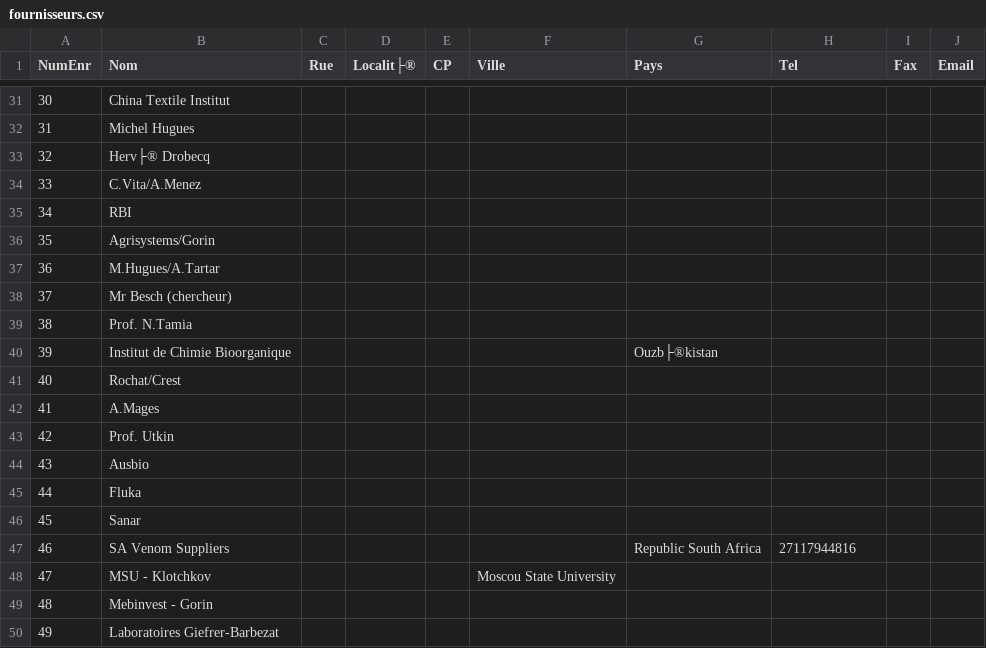
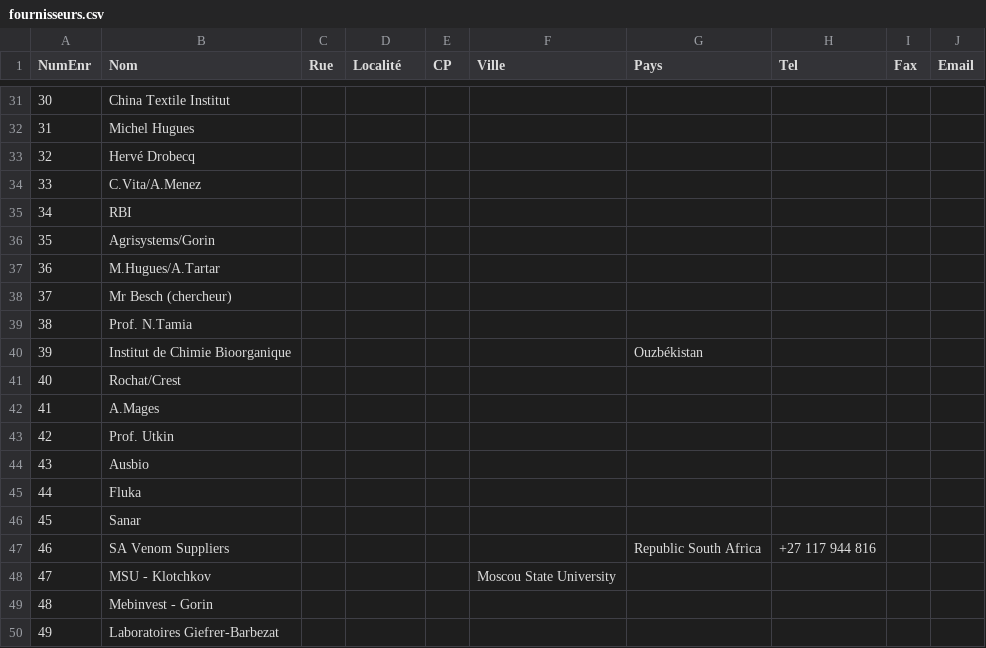
Before and after one commit to ATM-Consulting/module_dolibarr_tarif, a CSV file: import/fournisseurs.csv, drawn as a sheet; only a part is shown, gaps mark what is left out; the diff covers the shown part only.

```diff
--- a/import/fournisseurs.csv
+++ b/import/fournisseurs.csv
@@ -1 +1 @@
-NumEnr|Nom|Rue|Localit├®|CP|Ville|Pays|Tel|Fax|Email
+"NumEnr"|"Nom"|"Rue"|"Localité"|"CP"|"Ville"|"Pays"|"Tel"|"Fax"|"Email"
@@ -33 +33 @@ NumEnr|Nom|Rue|Localit├®|CP|Ville|Pays|Tel|Fax|Email
-32|Herv├® Drobecq||||||||
+"32"|"Hervé Drobecq"|""|""|""|""|""|""|""|""
@@ -40 +40 @@ NumEnr|Nom|Rue|Localit├®|CP|Ville|Pays|Tel|Fax|Email
-39|Institut de Chimie Bioorganique|||||Ouzb├®kistan|||
+"39"|"Institut de Chimie Bioorganique"|""|""|""|""|"Ouzbékistan"|""|""|""
@@ -47 +47 @@ NumEnr|Nom|Rue|Localit├®|CP|Ville|Pays|Tel|Fax|Email
-46|SA Venom Suppliers|||||Republic South Africa|27117944816||
+"46"|"SA Venom Suppliers"|""|""|""|""|"Republic South Africa"|"+27 117 944 816"|""|""
```
Also changed, not shown: 14 edited cells elsewhere in this file, import/contacts.csv, import/unites.csv, 5 other files.
